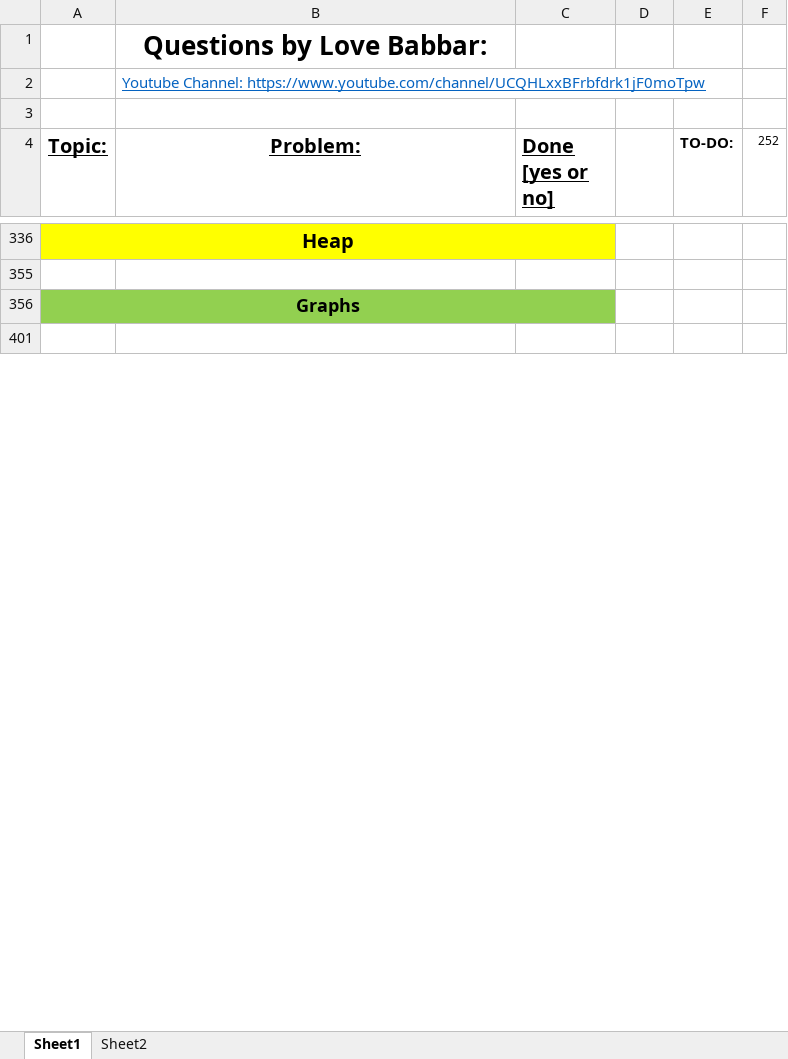
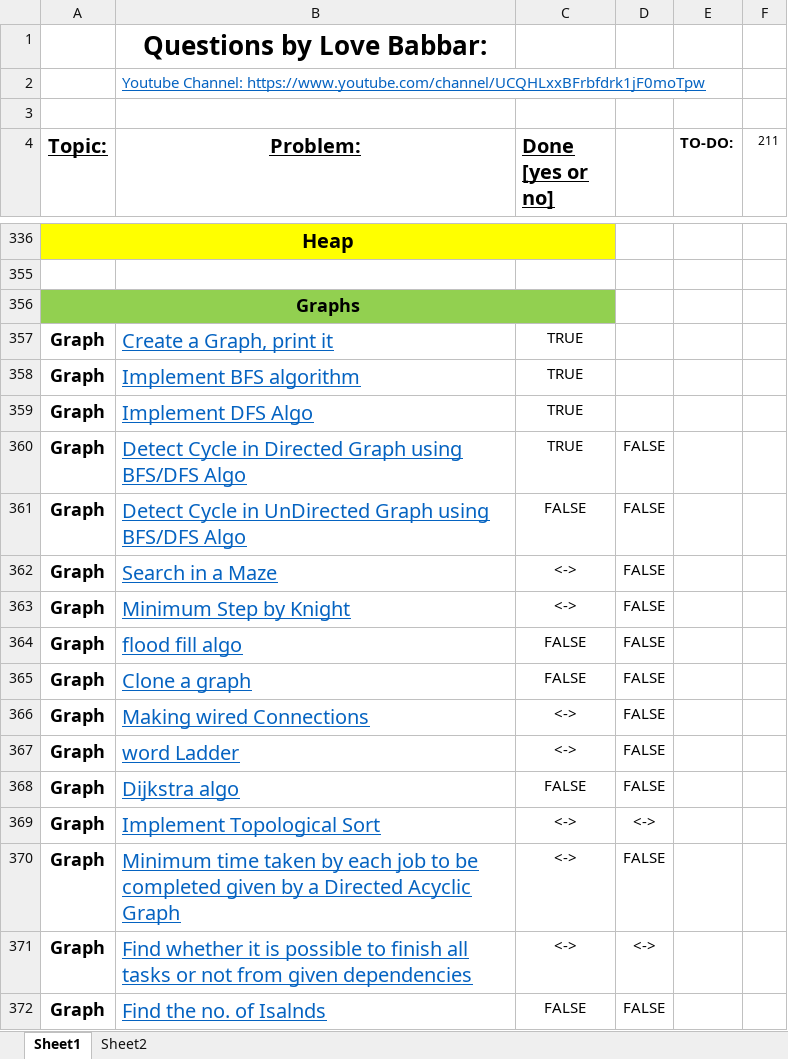
Before and after one commit to jsai2001/DSA-with-Python, an Excel workbook: FINAL450.xlsx, sheet Sheet1, drawn as a sheet; only a part is shown, gaps mark what is left out; the shorter side is filled out with more unchanged rows; values as stored, in another font and other column widths than the file's, no borders; the diff covers the shown part only; the diff names each change by its address in the sheet, - before the commit and + after, or states it on an @@ line.

```diff
--- a/FINAL450.xlsx (sheet Sheet1)
+++ b/FINAL450.xlsx (sheet Sheet1)
-F4: 252
+F4: 211
@@ row 357 unhidden: Graph | Create a Graph, print it | TRUE @@
@@ row 358 unhidden: Graph | Implement BFS algorithm | TRUE @@
@@ row 359 unhidden: Graph | Implement DFS Algo | TRUE @@
+row 360: Graph | Detect Cycle in Directed Graph using BFS/DFS Algo | TRUE | FALSE
+row 361: Graph | Detect Cycle in UnDirected Graph using BFS/DFS Algo | FALSE | FALSE
+row 362: Graph | Search in a Maze | <-> | FALSE
+row 363: Graph | Minimum Step by Knight | <-> | FALSE
+row 364: Graph | flood fill algo | FALSE | FALSE
+row 365: Graph | Clone a graph | FALSE | FALSE
+row 366: Graph | Making wired Connections | <-> | FALSE
+row 367: Graph | word Ladder | <-> | FALSE
+row 368: Graph | Dijkstra algo | FALSE | FALSE
+row 369: Graph | Implement Topological Sort | <-> | <->
+row 370: Graph | Minimum time taken by each job to be completed given by a Directed Acyclic Graph | <-> | FALSE
+row 371: Graph | Find whether it is possible to finish all tasks or not from given dependencies | <-> | <->
+row 372: Graph | Find the no. of Isalnds | FALSE | FALSE
```
Also changed, not shown: 28 added rows, 43 hidden or unhidden rows and 3 edited cells elsewhere in this sheet, hidden cells, 1 other file.
